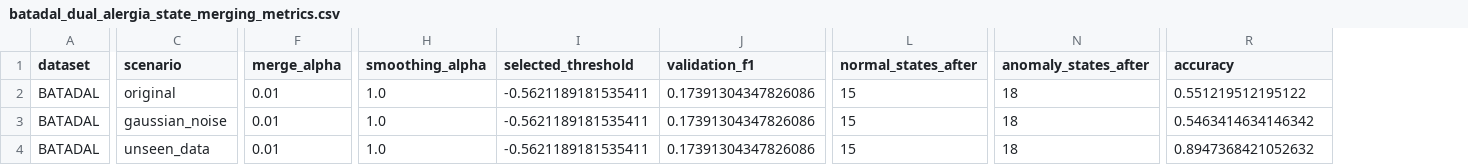
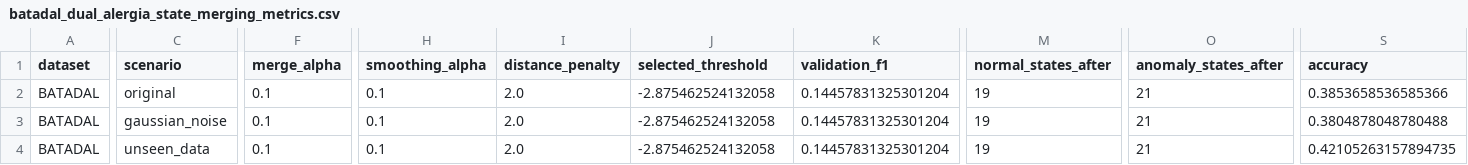
Before and after one commit to tayrubys/TimeSeries-Enhanced, a CSV file: results/outputs/batadal_dual_alergia_state_merging_metrics.csv, drawn as a sheet; only a part is shown, gaps mark what is left out; addresses are those after the commit; the diff covers the shown part only; the diff names each change by its address in the sheet, - before the commit and + after, or states it on an @@ line.

```diff
--- a/results/outputs/batadal_dual_alergia_state_merging_metrics.csv
+++ b/results/outputs/batadal_dual_alergia_state_merging_metrics.csv
+column I (distance_penalty), rows 2-4: all 2.0
-F2:F4 (merge_alpha): 0.01
+F2:F4 (merge_alpha): 0.1
-H2:H4 (smoothing_alpha): 1.0
+H2:H4 (smoothing_alpha): 0.1
-J2:J4 (selected_threshold): -0.5621189181535411
+J2:J4 (selected_threshold): -2.875462524132058
-K2:K4 (validation_f1): 0.17391304347826086
+K2:K4 (validation_f1): 0.14457831325301204
-M2:M4 (normal_states_after): 15
+M2:M4 (normal_states_after): 19
-O2:O4 (anomaly_states_after): 18
+O2:O4 (anomaly_states_after): 21
-S2 (accuracy): 0.551219512195122
+S2 (accuracy): 0.3853658536585366
-S3 (accuracy): 0.5463414634146342
+S3 (accuracy): 0.3804878048780488
-S4 (accuracy): 0.8947368421052632
+S4 (accuracy): 0.42105263157894735
```
Also changed, not shown: 9 edited cells elsewhere in this file, results/outputs/batadal_dual_alergia_validation_search.csv, results/outputs/skab_dual_alergia_best_configs.csv, 11 other files.
